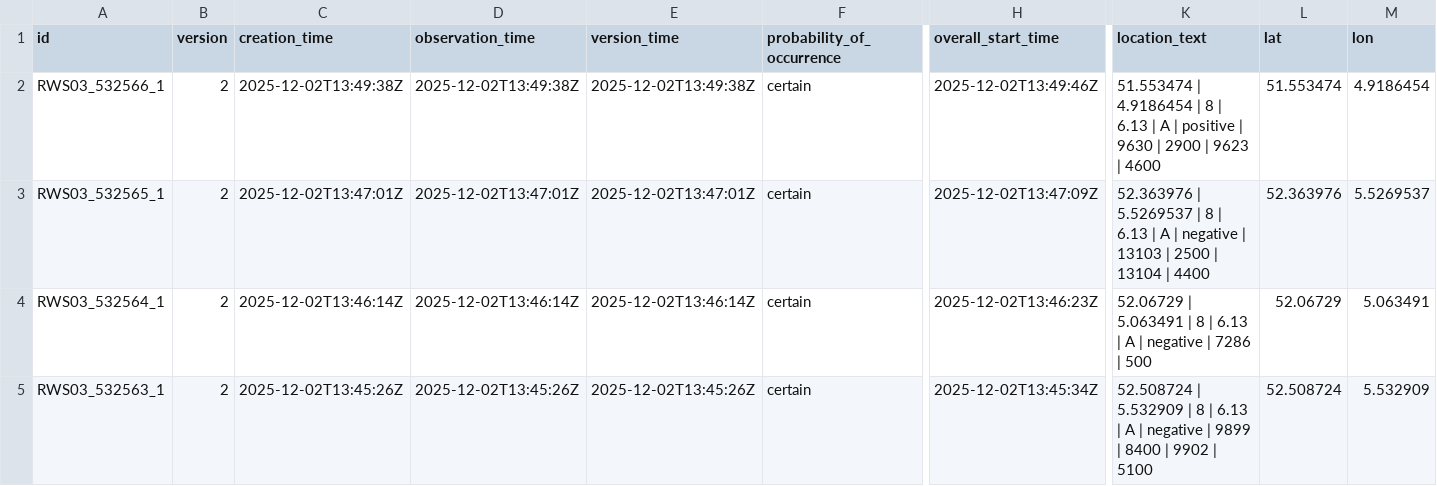
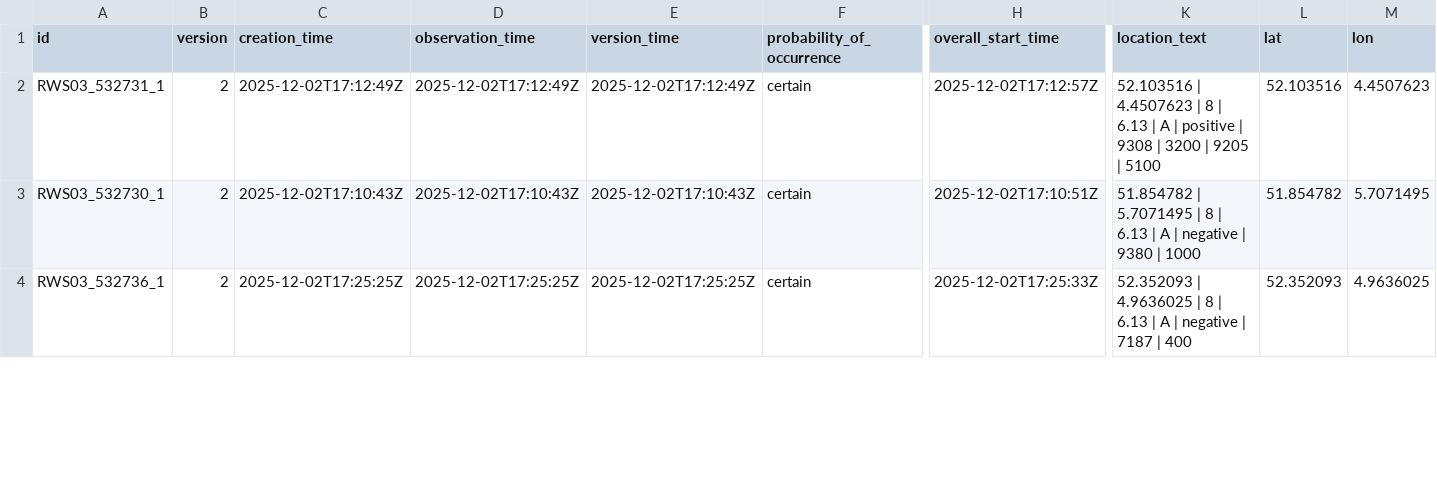
Before and after one commit to pyesandcakes/dyson-traffic, a CSV file: data/ndw_incidents_active.csv, drawn as a sheet; only a part is shown, gaps mark what is left out; removed rows and columns are numbered as before the commit, all else as after; rows hold the shown columns only; the diff covers the shown part only; the diff names each change by its address in the sheet, - before the commit and + after, or states it on an @@ line.

```diff
--- a/data/ndw_incidents_active.csv
+++ b/data/ndw_incidents_active.csv
-A2 (id): RWS03_532566_1
+A2 (id): RWS03_532731_1
-C2 (creation_time): 2025-12-02T13:49:38Z
+C2 (creation_time): 2025-12-02T17:12:49Z
-D2 (observation_time): 2025-12-02T13:49:38Z
+D2 (observation_time): 2025-12-02T17:12:49Z
-E2 (version_time): 2025-12-02T13:49:38Z
+E2 (version_time): 2025-12-02T17:12:49Z
-H2 (overall_start_time): 2025-12-02T13:49:46Z
+H2 (overall_start_time): 2025-12-02T17:12:57Z
-K2 (location_text): 51.553474 | 4.9186454 | 8 | 6.13 | A | positive | 9630 | 2900 | 9623 | 4600
+K2 (location_text): 52.103516 | 4.4507623 | 8 | 6.13 | A | positive | 9308 | 3200 | 9205 | 5100
-L2 (lat): 51.553474
+L2 (lat): 52.103516
-M2 (lon): 4.9186454
+M2 (lon): 4.4507623
-A3 (id): RWS03_532565_1
+A3 (id): RWS03_532730_1
-C3 (creation_time): 2025-12-02T13:47:01Z
+C3 (creation_time): 2025-12-02T17:10:43Z
-D3 (observation_time): 2025-12-02T13:47:01Z
+D3 (observation_time): 2025-12-02T17:10:43Z
-E3 (version_time): 2025-12-02T13:47:01Z
+E3 (version_time): 2025-12-02T17:10:43Z
-H3 (overall_start_time): 2025-12-02T13:47:09Z
+H3 (overall_start_time): 2025-12-02T17:10:51Z
-K3 (location_text): 52.363976 | 5.5269537 | 8 | 6.13 | A | negative | 13103 | 2500 | 13104 | 4400
+K3 (location_text): 51.854782 | 5.7071495 | 8 | 6.13 | A | negative | 9380 | 1000
-L3 (lat): 52.363976
+L3 (lat): 51.854782
-M3 (lon): 5.5269537
+M3 (lon): 5.7071495
-row 4: RWS03_532564_1 | 2 | 2025-12-02T13:46:14Z | 2025-12-02T13:46:14Z | 2025-12-02T13:46:14Z | certain | 2025-12-02T13:46:23Z | 52.06729 | 5.063491 | 8 | 6.13 | A | negative | 7286 | 500 | 52.06729 | 5.063491
-A4 (id): RWS03_532563_1
+A4 (id): RWS03_532736_1
-C4 (creation_time): 2025-12-02T13:45:26Z
+C4 (creation_time): 2025-12-02T17:25:25Z
-D4 (observation_time): 2025-12-02T13:45:26Z
+D4 (observation_time): 2025-12-02T17:25:25Z
-E4 (version_time): 2025-12-02T13:45:26Z
+E4 (version_time): 2025-12-02T17:25:25Z
-H4 (overall_start_time): 2025-12-02T13:45:34Z
+H4 (overall_start_time): 2025-12-02T17:25:33Z
-K4 (location_text): 52.508724 | 5.532909 | 8 | 6.13 | A | negative | 9899 | 8400 | 9902 | 5100
+K4 (location_text): 52.352093 | 4.9636025 | 8 | 6.13 | A | negative | 7187 | 400
-L4 (lat): 52.508724
+L4 (lat): 52.352093
-M4 (lon): 5.532909
+M4 (lon): 4.9636025
```
Also changed, not shown: 2 added rows, 2 removed rows and 49 edited cells elsewhere in this file, 22 other files.
